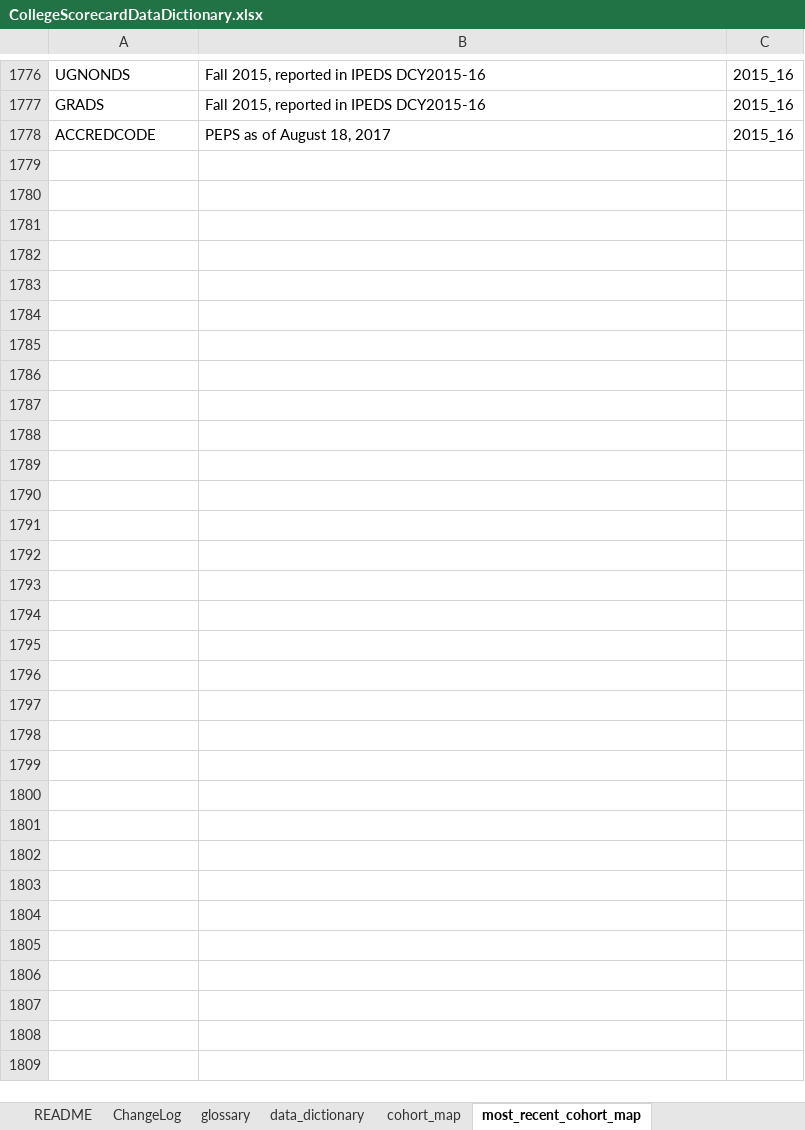
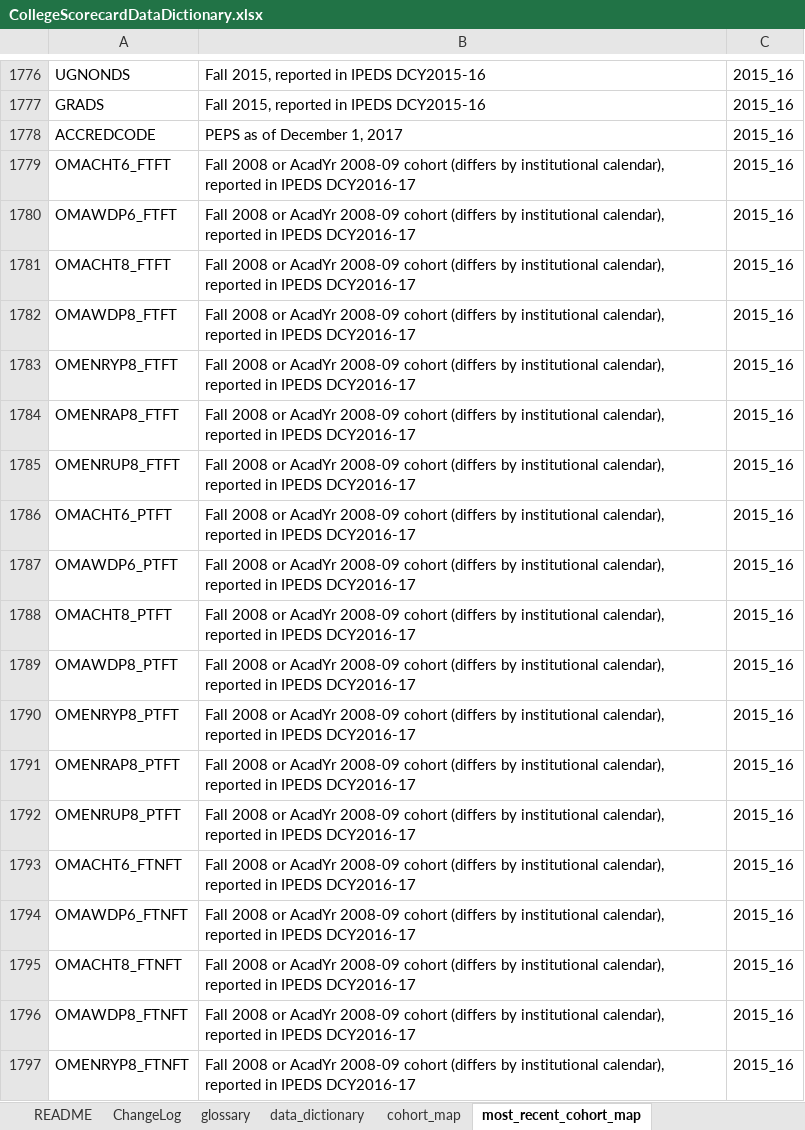
Before and after one commit to RTICWDT/college-scorecard, an Excel workbook: assets/CollegeScorecardDataDictionary.xlsx, sheet most_recent_cohort_map, drawn as a sheet; only a part is shown, gaps mark what is left out; values as stored, in another font and other column widths than the file's, no borders; the diff covers the shown part only; the diff names each change by its address in the sheet, - before the commit and + after, or states it on an @@ line.

```diff
--- a/assets/CollegeScorecardDataDictionary.xlsx (sheet most_recent_cohort_map)
+++ b/assets/CollegeScorecardDataDictionary.xlsx (sheet most_recent_cohort_map)
-B1778: PEPS as of August 18, 2017
+B1778: PEPS as of December 1, 2017
+row 1779: OMACHT6_FTFT | Fall 2008 or AcadYr 2008-09 cohort (differs by institutional calendar), reported in IPEDS DCY2016-17 | 2015_16
+row 1780: OMAWDP6_FTFT | Fall 2008 or AcadYr 2008-09 cohort (differs by institutional calendar), reported in IPEDS DCY2016-17 | 2015_16
+row 1781: OMACHT8_FTFT | Fall 2008 or AcadYr 2008-09 cohort (differs by institutional calendar), reported in IPEDS DCY2016-17 | 2015_16
+row 1782: OMAWDP8_FTFT | Fall 2008 or AcadYr 2008-09 cohort (differs by institutional calendar), reported in IPEDS DCY2016-17 | 2015_16
+row 1783: OMENRYP8_FTFT | Fall 2008 or AcadYr 2008-09 cohort (differs by institutional calendar), reported in IPEDS DCY2016-17 | 2015_16
+row 1784: OMENRAP8_FTFT | Fall 2008 or AcadYr 2008-09 cohort (differs by institutional calendar), reported in IPEDS DCY2016-17 | 2015_16
+row 1785: OMENRUP8_FTFT | Fall 2008 or AcadYr 2008-09 cohort (differs by institutional calendar), reported in IPEDS DCY2016-17 | 2015_16
+row 1786: OMACHT6_PTFT | Fall 2008 or AcadYr 2008-09 cohort (differs by institutional calendar), reported in IPEDS DCY2016-17 | 2015_16
+row 1787: OMAWDP6_PTFT | Fall 2008 or AcadYr 2008-09 cohort (differs by institutional calendar), reported in IPEDS DCY2016-17 | 2015_16
+row 1788: OMACHT8_PTFT | Fall 2008 or AcadYr 2008-09 cohort (differs by institutional calendar), reported in IPEDS DCY2016-17 | 2015_16
+row 1789: OMAWDP8_PTFT | Fall 2008 or AcadYr 2008-09 cohort (differs by institutional calendar), reported in IPEDS DCY2016-17 | 2015_16
+row 1790: OMENRYP8_PTFT | Fall 2008 or AcadYr 2008-09 cohort (differs by institutional calendar), reported in IPEDS DCY2016-17 | 2015_16
+row 1791: OMENRAP8_PTFT | Fall 2008 or AcadYr 2008-09 cohort (differs by institutional calendar), reported in IPEDS DCY2016-17 | 2015_16
+row 1792: OMENRUP8_PTFT | Fall 2008 or AcadYr 2008-09 cohort (differs by institutional calendar), reported in IPEDS DCY2016-17 | 2015_16
+row 1793: OMACHT6_FTNFT | Fall 2008 or AcadYr 2008-09 cohort (differs by institutional calendar), reported in IPEDS DCY2016-17 | 2015_16
+row 1794: OMAWDP6_FTNFT | Fall 2008 or AcadYr 2008-09 cohort (differs by institutional calendar), reported in IPEDS DCY2016-17 | 2015_16
+row 1795: OMACHT8_FTNFT | Fall 2008 or AcadYr 2008-09 cohort (differs by institutional calendar), reported in IPEDS DCY2016-17 | 2015_16
+row 1796: OMAWDP8_FTNFT | Fall 2008 or AcadYr 2008-09 cohort (differs by institutional calendar), reported in IPEDS DCY2016-17 | 2015_16
+row 1797: OMENRYP8_FTNFT | Fall 2008 or AcadYr 2008-09 cohort (differs by institutional calendar), reported in IPEDS DCY2016-17 | 2015_16
```
Also changed, not shown: 9 added rows and 4 edited cells elsewhere in this sheet, sheet cohort_map, sheet data_dictionary, sheet ChangeLog, 1 other file.
